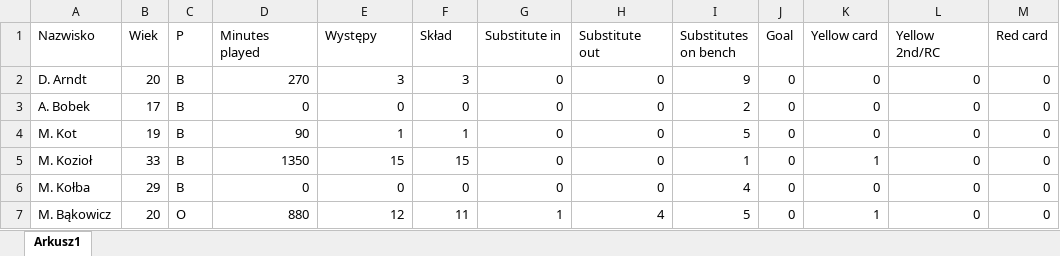
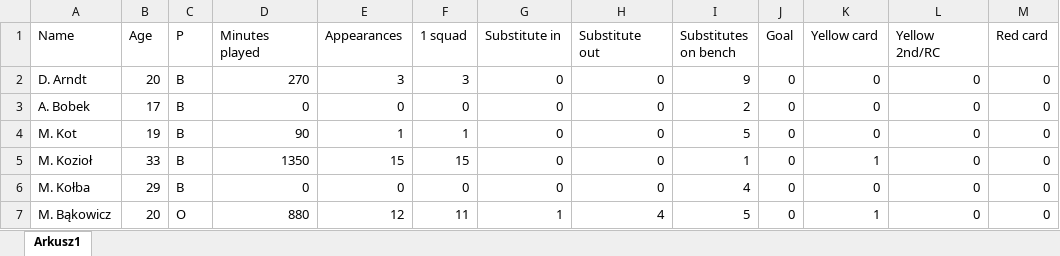
Before and after one commit to darekpe79/darek, an Excel workbook: ŁKS_stats.xlsx, sheet Arkusz1, drawn as a sheet; only a part is shown; values as stored, in another font and other column widths than the file's, no borders; the diff names each change by its address in the sheet, - before the commit and + after, or states it on an @@ line.

Commit message:
Add files via upload

```diff
--- a/ŁKS_stats.xlsx (sheet Arkusz1)
+++ b/ŁKS_stats.xlsx (sheet Arkusz1)
-A1: Nazwisko
+A1: Name
-B1: Wiek
+B1: Age
-E1: Występy
+E1: Appearances
-F1: Skład
+F1: 1 squad
```
